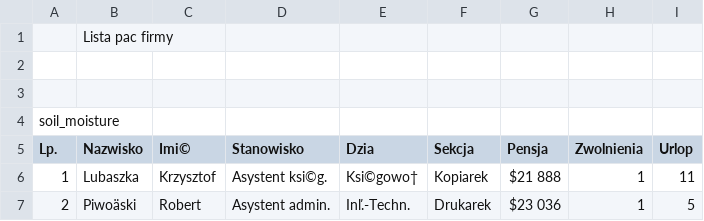
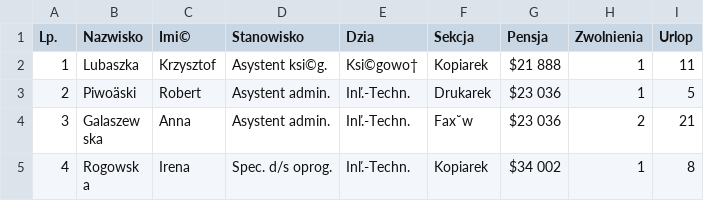
Before and after one commit to EITILABWINF/WINF_LAB3_GITHUB_TOMASZ_S, a CSV file: GITHUB_LAB3_CSV.csv, drawn as a sheet; only a part is shown; the shorter side is filled out with more unchanged rows; the diff names each change by its address in the sheet, - before the commit and + after, or states it on an @@ line.

Commit message:
Update GITHUB_LAB3_CSV.csv

```diff
--- a/GITHUB_LAB3_CSV.csv
+++ b/GITHUB_LAB3_CSV.csv
-row 1:  | Lista pac firmy
-row 2: (empty)
-row 3: (empty)
-row 4: soil_moisture
```
